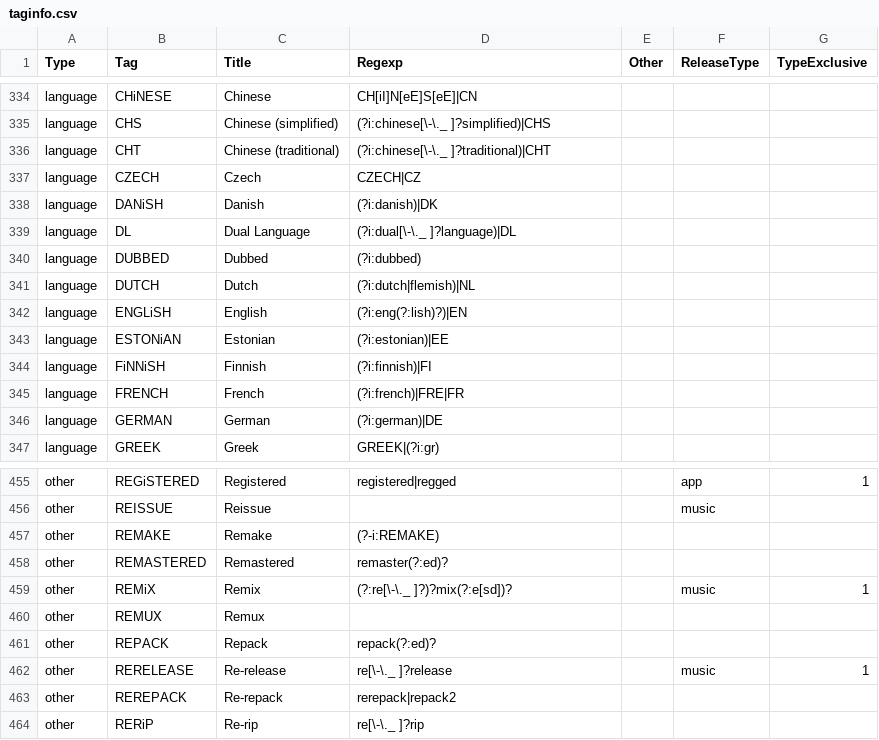
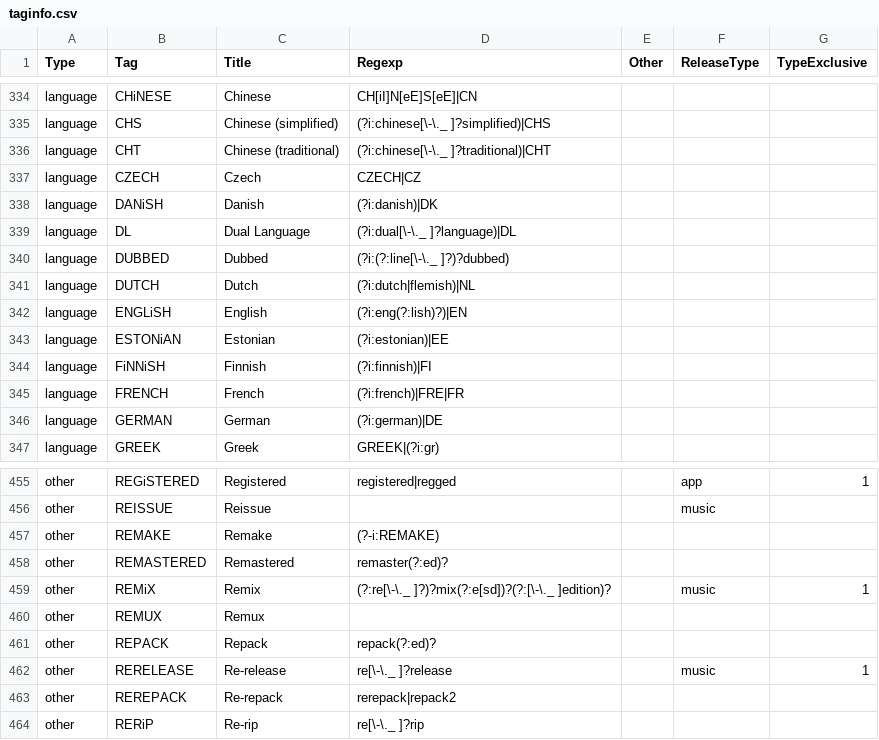
Before and after one commit to moistari/rls, a CSV file: taginfo/taginfo.csv, drawn as a sheet; only a part is shown, gaps mark what is left out.

```diff
--- a/taginfo/taginfo.csv
+++ b/taginfo/taginfo.csv
@@ -339,3 +339,3 @@ language,DANiSH,Danish,(?i:danish)|DK,,,
 language,DL,Dual Language,(?i:dual[\-\._ ]?language)|DL,,,
-language,DUBBED,Dubbed,(?i:dubbed),,,
+language,DUBBED,Dubbed,(?i:(?:line[\-\._ ]?)?dubbed),,,
 language,DUTCH,Dutch,(?i:dutch|flemish)|NL,,,
@@ -458,3 +458,3 @@ other,REMAKE,Remake,(?-i:REMAKE),,,
 other,REMASTERED,Remastered,remaster(?:ed)?,,,
-other,REMiX,Remix,(?:re[\-\._ ]?)?mix(?:e[sd])?,,music,1
+other,REMiX,Remix,(?:re[\-\._ ]?)?mix(?:e[sd])?(?:[\-\._ ]edition)?,,music,1
 other,REMUX,Remux,,,,
```
Also changed, not shown: 2 other files.
